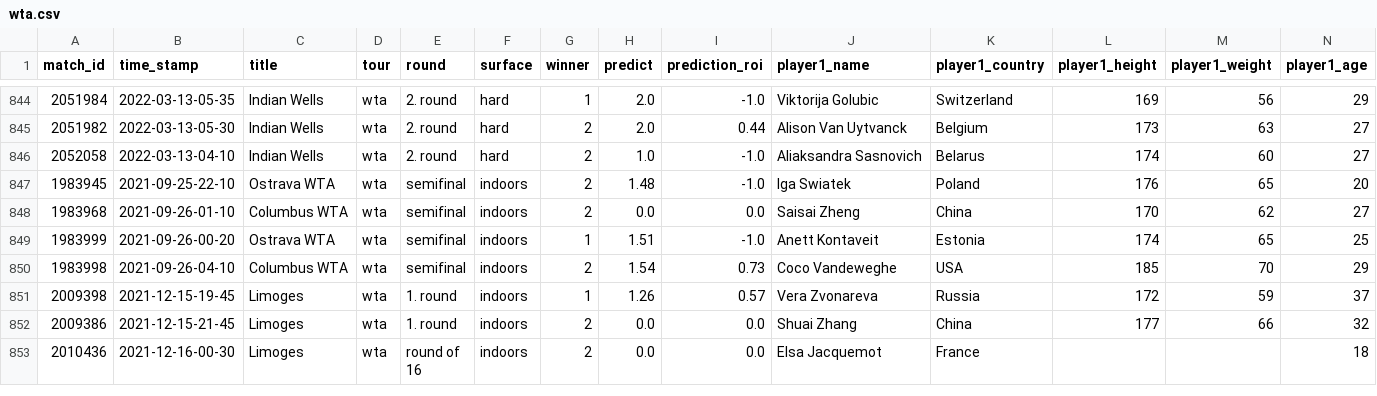
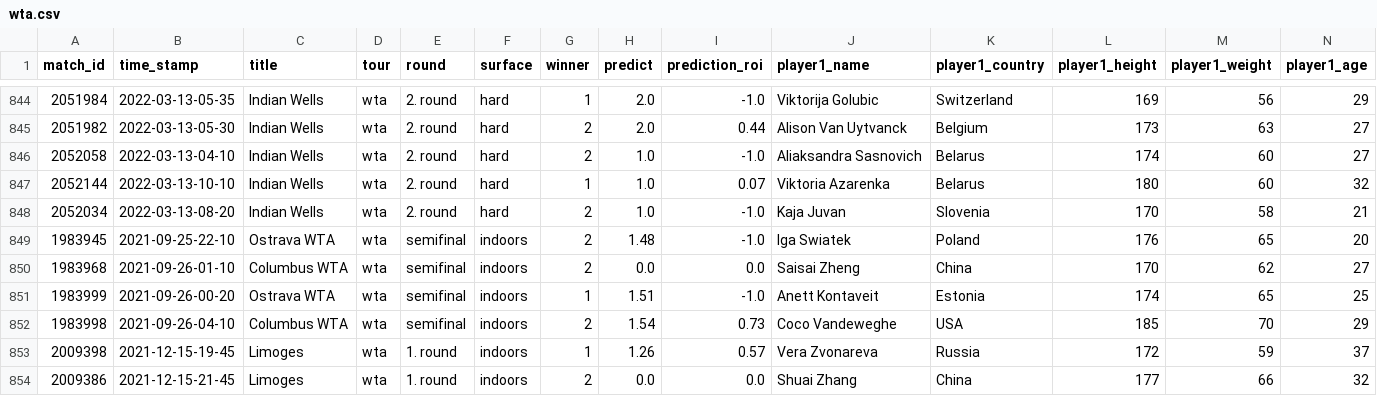
Before and after one commit to ebijun1007/tennis_major_tour_scraper, a CSV file: wta.csv, drawn as a sheet; only a part is shown, gaps mark what is left out; the shorter side is filled out with more unchanged rows; rows hold the shown columns only; the diff names each change by its address in the sheet, - before the commit and + after, or states it on an @@ line.

```diff
--- a/wta.csv
+++ b/wta.csv
+row 847: 2052144 | 2022-03-13-10-10 | Indian Wells | wta | 2. round | hard | 1 | 1.0 | 0.07 | Viktoria Azarenka | Belarus | 180 | 60 | 32
+row 848: 2052034 | 2022-03-13-08-20 | Indian Wells | wta | 2. round | hard | 2 | 1.0 | -1.0 | Kaja Juvan | Slovenia | 170 | 58 | 21
```
Also changed, not shown: atp.csv, data/2022-03-12.csv, 3 other files.
